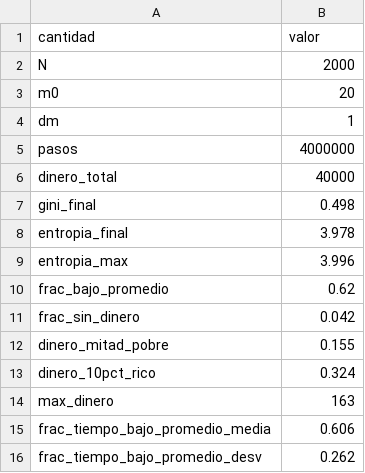
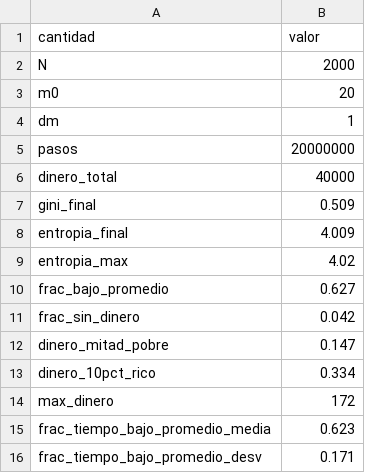
Before and after one commit to luisverde0205-oss/Claude, a CSV file: econofisica_dinero/resultados/resumen_caso_base.csv, drawn as a sheet.

```diff
--- a/econofisica_dinero/resultados/resumen_caso_base.csv
+++ b/econofisica_dinero/resultados/resumen_caso_base.csv
@@ -4,13 +4,13 @@ m0,20
 dm,1
-pasos,4000000
+pasos,20000000
 dinero_total,40000
-gini_final,0.498
-entropia_final,3.978
-entropia_max,3.996
-frac_bajo_promedio,0.62
+gini_final,0.509
+entropia_final,4.009
+entropia_max,4.02
+frac_bajo_promedio,0.627
 frac_sin_dinero,0.042
-dinero_mitad_pobre,0.155
-dinero_10pct_rico,0.324
-max_dinero,163
-frac_tiempo_bajo_promedio_media,0.606
-frac_tiempo_bajo_promedio_desv,0.262
+dinero_mitad_pobre,0.147
+dinero_10pct_rico,0.334
+max_dinero,172
+frac_tiempo_bajo_promedio_media,0.623
+frac_tiempo_bajo_promedio_desv,0.171
```
Also changed, not shown: econofisica_dinero/resultados/banco_nacional.csv, econofisica_dinero/resultados/deudas.csv, 22 other files.
